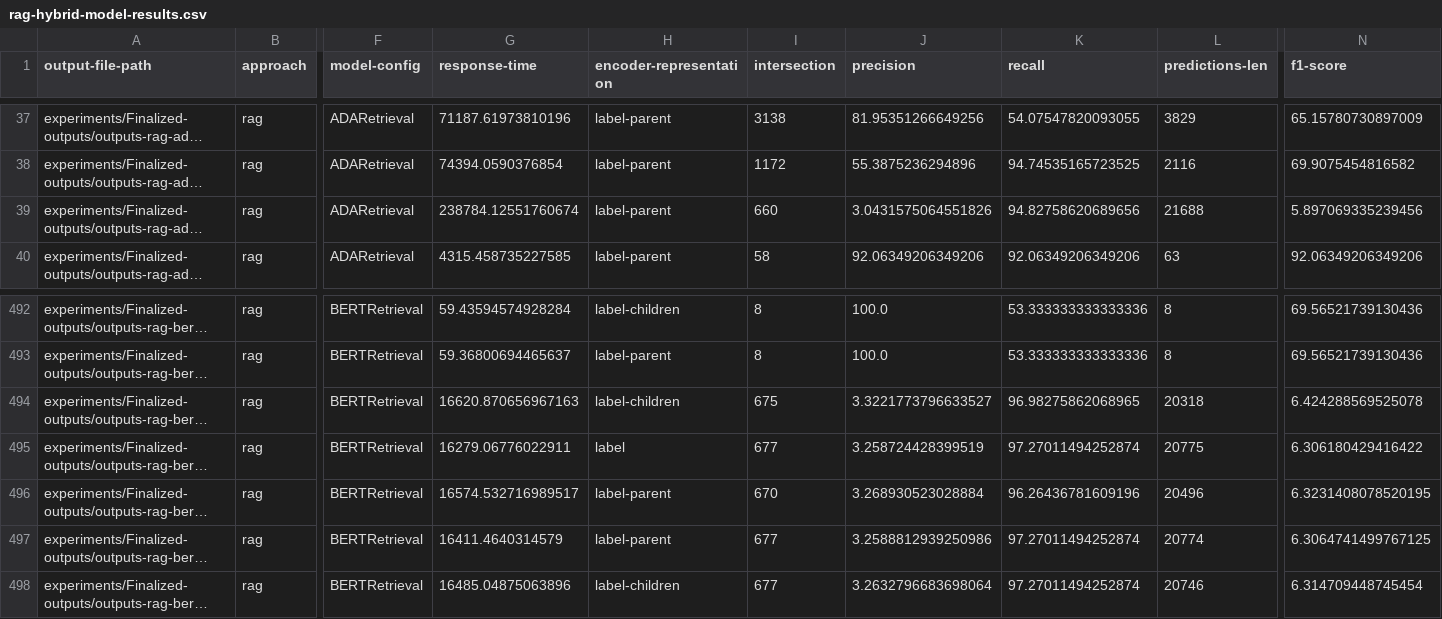
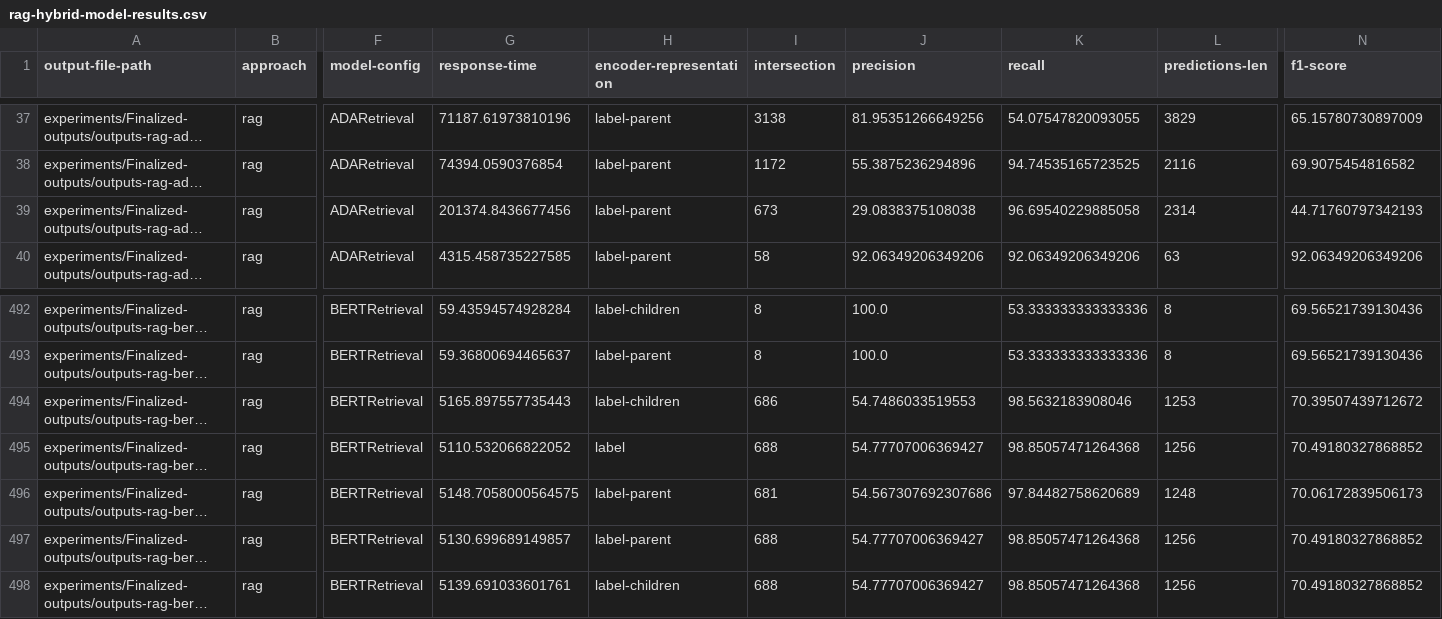
Before and after one commit to HamedBabaei/LLMs4OM, a CSV file: experiments/results/rag-hybrid-model-results.csv, drawn as a sheet; only a part is shown, gaps mark what is left out; long unchanged cells end in …; the diff covers the shown part only; the diff names each change by its address in the sheet, - before the commit and + after, or states it on an @@ line.

```diff
--- a/experiments/results/rag-hybrid-model-results.csv
+++ b/experiments/results/rag-hybrid-model-results.csv
-G39 (response-time): 238784.12551760674
+G39 (response-time): 201374.8436677456
-I39 (intersection): 660
+I39 (intersection): 673
-J39 (precision): 3.0431575064551826
+J39 (precision): 29.0838375108038
-K39 (recall): 94.82758620689656
+K39 (recall): 96.69540229885058
-L39 (predictions-len): 21688
+L39 (predictions-len): 2314
-N39 (f1-score): 5.897069335239456
+N39 (f1-score): 44.71760797342193
-G494 (response-time): 16620.870656967163
+G494 (response-time): 5165.897557735443
-I494 (intersection): 675
+I494 (intersection): 686
-J494 (precision): 3.3221773796633527
+J494 (precision): 54.7486033519553
-K494 (recall): 96.98275862068965
+K494 (recall): 98.5632183908046
-L494 (predictions-len): 20318
+L494 (predictions-len): 1253
-N494 (f1-score): 6.424288569525078
+N494 (f1-score): 70.39507439712672
-G495 (response-time): 16279.06776022911
+G495 (response-time): 5110.532066822052
-I495 (intersection): 677
+I495 (intersection): 688
-J495 (precision): 3.258724428399519
+J495 (precision): 54.77707006369427
-K495 (recall): 97.27011494252874
+K495 (recall): 98.85057471264368
-L495 (predictions-len): 20775
+L495 (predictions-len): 1256
-N495 (f1-score): 6.306180429416422
+N495 (f1-score): 70.49180327868852
-G496 (response-time): 16574.532716989517
+G496 (response-time): 5148.7058000564575
-I496 (intersection): 670
+I496 (intersection): 681
-J496 (precision): 3.268930523028884
+J496 (precision): 54.567307692307686
-K496 (recall): 96.26436781609196
+K496 (recall): 97.84482758620689
-L496 (predictions-len): 20496
+L496 (predictions-len): 1248
-N496 (f1-score): 6.3231408078520195
+N496 (f1-score): 70.06172839506173
-G497 (response-time): 16411.4640314579
+G497 (response-time): 5130.699689149857
-I497:I498 (intersection): 677
+I497:I498 (intersection): 688
-J497 (precision): 3.2588812939250986
+J497 (precision): 54.77707006369427
-K497:K498 (recall): 97.27011494252874
+K497:K498 (recall): 98.85057471264368
-L497 (predictions-len): 20774
+L497 (predictions-len): 1256
-N497 (f1-score): 6.3064741499767125
+N497 (f1-score): 70.49180327868852
-G498 (response-time): 16485.04875063896
+G498 (response-time): 5139.691033601761
-J498 (precision): 3.2632796683698064
+J498 (precision): 54.77707006369427
-L498 (predictions-len): 20746
+L498 (predictions-len): 1256
-N498 (f1-score): 6.314709448745454
+N498 (f1-score): 70.49180327868852
```
Also changed, not shown: 162 edited cells elsewhere in this file, experiments/results/lightweight-model-results.csv, experiments/results/retrieval+lightweight+rag-hybrid-model-results.csv, 3 other files.
